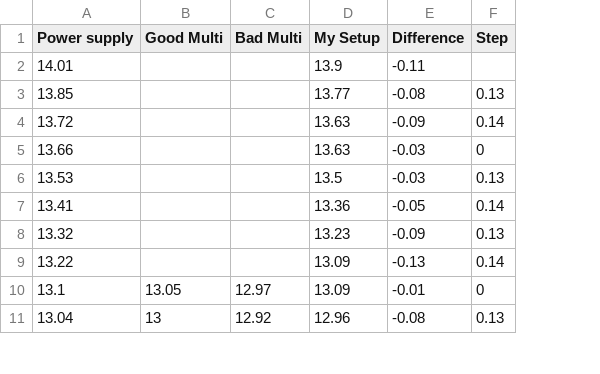
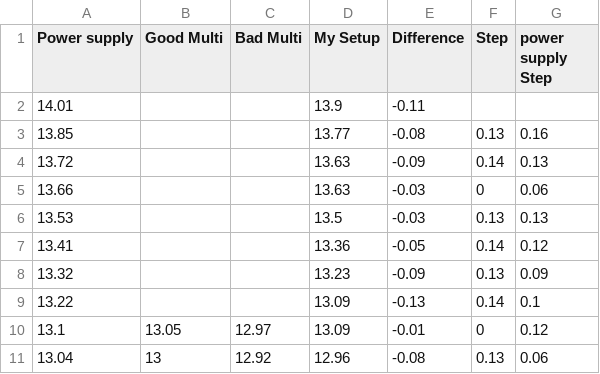
Before and after one commit to dsiganos/motoplug, a CSV file: lora_motoplug/motoplug_accuracy.csv, drawn as a sheet; only a part is shown; the diff names each change by its address in the sheet, - before the commit and + after, or states it on an @@ line.

Commit message:
added power supply step column

```diff
--- a/lora_motoplug/motoplug_accuracy.csv
+++ b/lora_motoplug/motoplug_accuracy.csv
+column G (power supply Step), rows 3-11: 0.16 | 0.13 | 0.06 | 0.13 | 0.12 | 0.09 | 0.1 | 0.12 | 0.06
```
